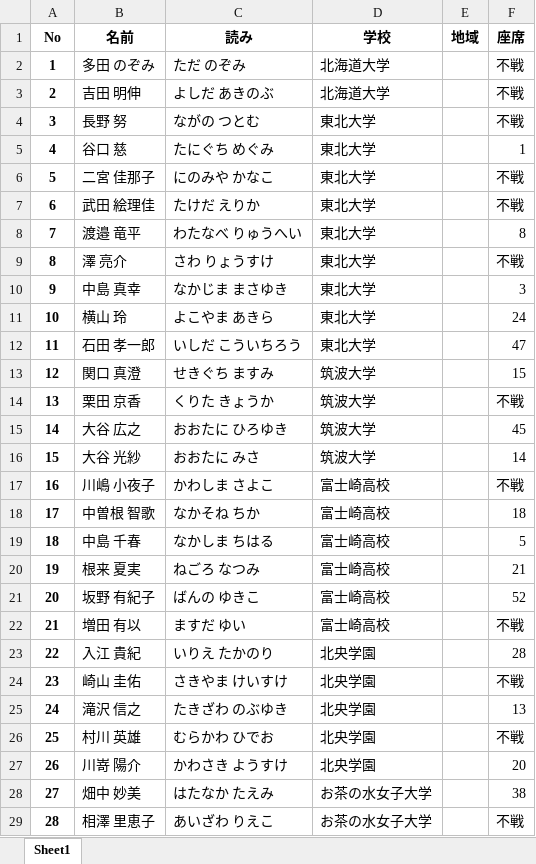
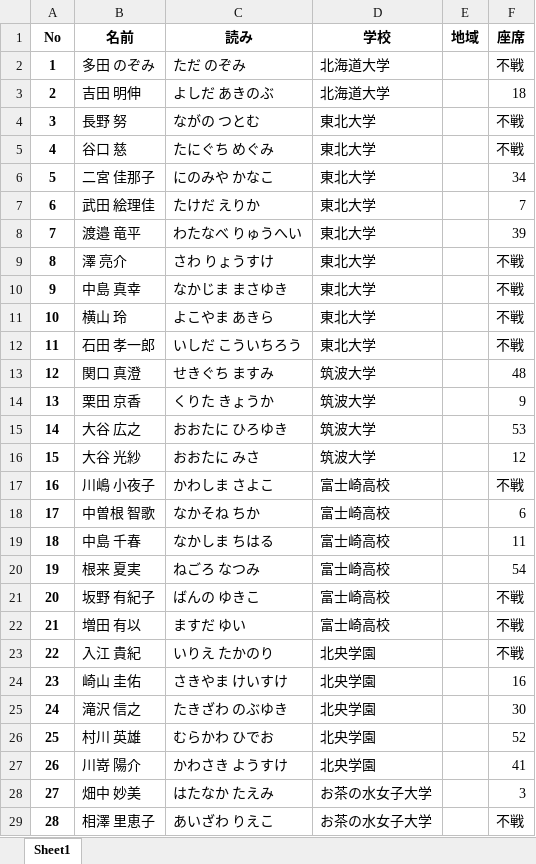
Before and after one commit to amaotone/caruta-contest-manager, an Excel workbook: examples/list.xlsx, sheet Sheet1, drawn as a sheet; only a part is shown; values as stored, in another font and other column widths than the file's, no borders; the diff covers the shown part only; the diff names each change by its address in the sheet, - before the commit and + after, or states it on an @@ line.

Commit message:
Revise example (in Jupyter Notebook)

```diff
--- a/examples/list.xlsx (sheet Sheet1)
+++ b/examples/list.xlsx (sheet Sheet1)
-F3 (座席): 不戦
+F3 (座席): 18
-F5 (座席): 1
+F5 (座席): 不戦
-F6 (座席): 不戦
+F6 (座席): 34
-F7 (座席): 不戦
+F7 (座席): 7
-F8 (座席): 8
+F8 (座席): 39
-F10 (座席): 3
+F10 (座席): 不戦
-F11 (座席): 24
+F11 (座席): 不戦
-F12 (座席): 47
+F12 (座席): 不戦
-F13 (座席): 15
+F13 (座席): 48
-F14 (座席): 不戦
+F14 (座席): 9
-F15 (座席): 45
+F15 (座席): 53
-F16 (座席): 14
+F16 (座席): 12
-F18 (座席): 18
+F18 (座席): 6
-F19 (座席): 5
+F19 (座席): 11
-F20 (座席): 21
+F20 (座席): 54
-F21 (座席): 52
+F21 (座席): 不戦
-F23 (座席): 28
+F23 (座席): 不戦
-F24 (座席): 不戦
+F24 (座席): 16
-F25 (座席): 13
+F25 (座席): 30
-F26 (座席): 不戦
+F26 (座席): 52
-F27 (座席): 20
+F27 (座席): 41
-F28 (座席): 38
+F28 (座席): 3
```
Also changed, not shown: 54 edited cells elsewhere in this sheet, examples/board.xlsx, 2 other files.
